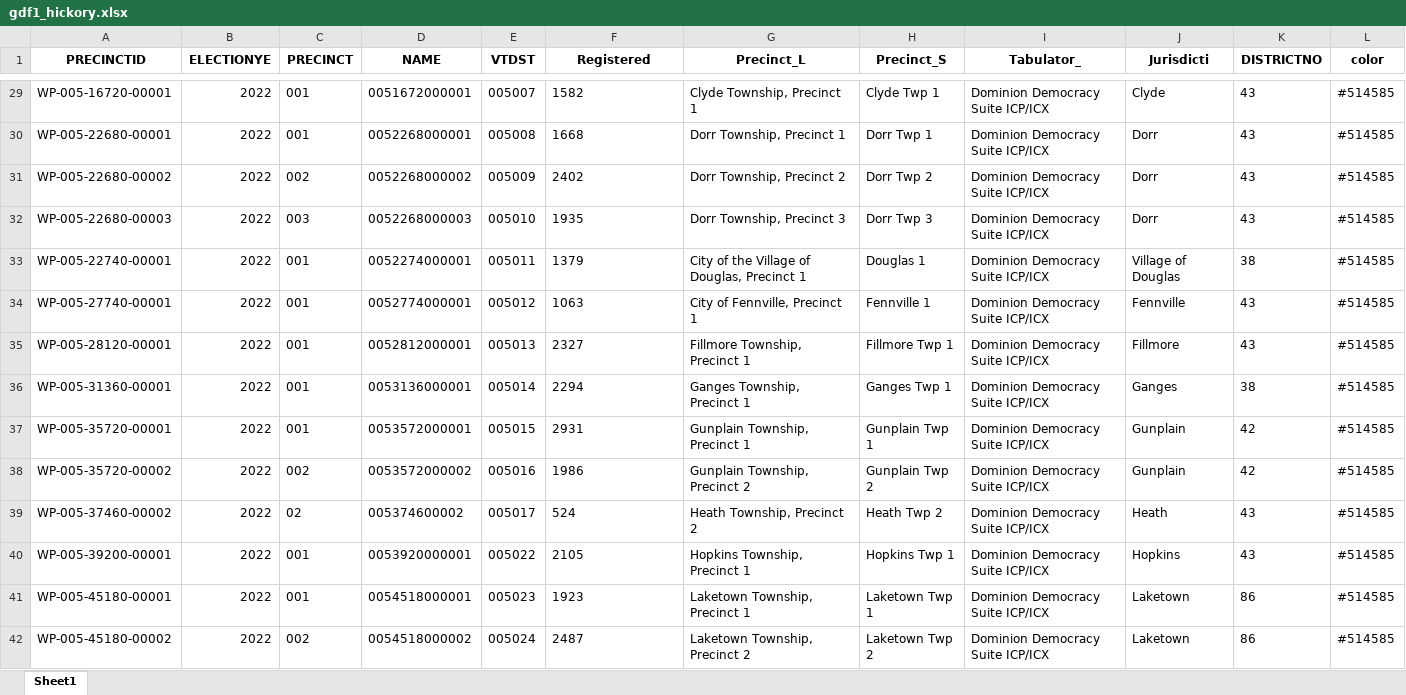
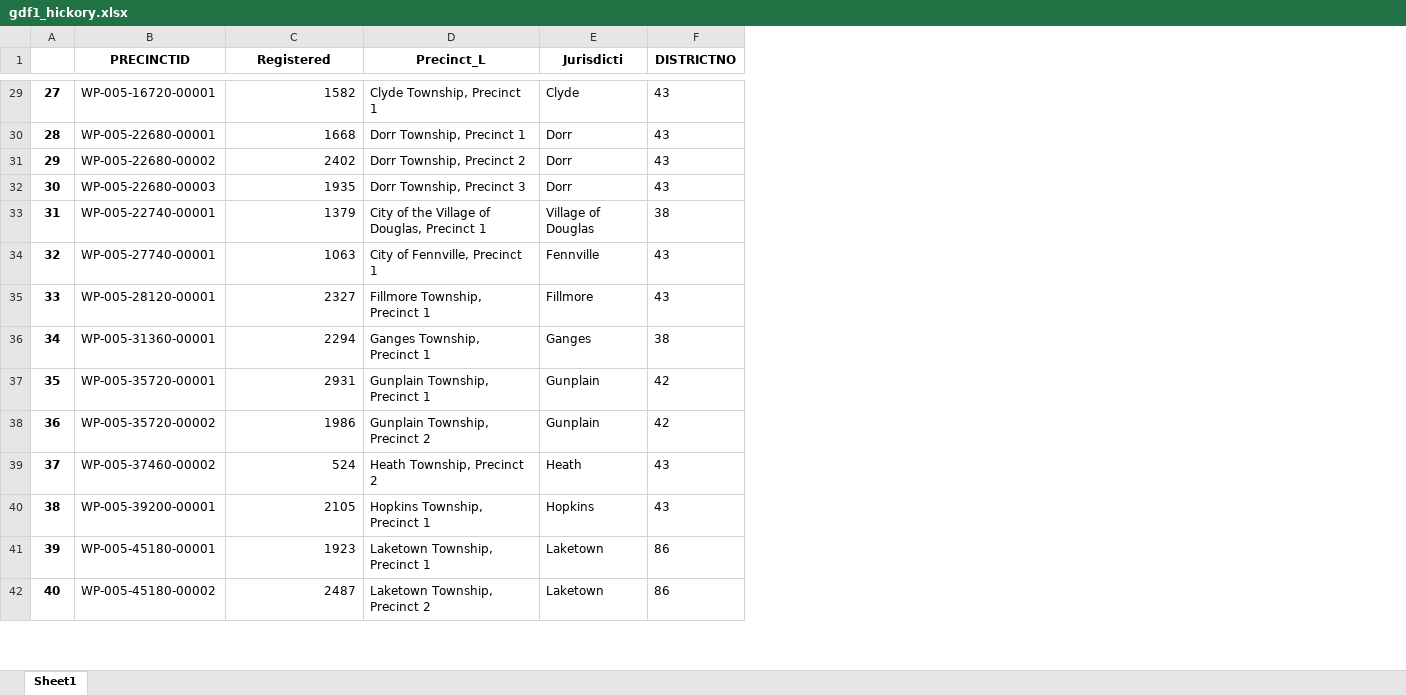
Before and after one commit to bensonclaire/houseapp, an Excel workbook: gdf1_hickory.xlsx, sheet Sheet1, drawn as a sheet; only a part is shown, gaps mark what is left out; values as stored, in another font and other column widths than the file's, no borders; removed rows and columns are numbered as before the commit, all else as after; the diff covers the shown part only; the diff names each change by its address in the sheet, - before the commit and + after, or states it on an @@ line.

```diff
--- a/gdf1_hickory.xlsx (sheet Sheet1)
+++ b/gdf1_hickory.xlsx (sheet Sheet1)
+column A, rows 29-42: 27 | 28 | 29 | 30 | 31 | 32 | 33 | 34 | 35 | 36 | 37 | 38 | 39 | 40
-column B (ELECTIONYE), rows 29-42: all 2022
-column C (PRECINCT), rows 29-42: 001 | 001 | 002 | 003 | 001 | 001 | 001 | 001 | 001 | 002 | 02 | 001 | 001 | 002
-column D (NAME), rows 29-42: 0051672000001 | 0052268000001 | 0052268000002 | 0052268000003 | 0052274000001 | 0052774000001 | 0052812000001 | 0053136000001 | 0053572000001 | 0053572000002 | 005374600002 | 0053920000001 | 0054518000001 | 0054518000002
-column E (VTDST), rows 29-42: 005007 | 005008 | 005009 | 005010 | 005011 | 005012 | 005013 | 005014 | 005015 | 005016 | 005017 | 005022 | 005023 | 005024
-column H (Precinct_S), rows 29-42: Clyde Twp 1 | Dorr Twp 1 | Dorr Twp 2 | Dorr Twp 3 | Douglas 1 | Fennville 1 | Fillmore Twp 1 | Ganges Twp 1 | Gunplain Twp 1 | Gunplain Twp 2 | Heath Twp 2 | Hopkins Twp 1 | Laketown Twp 1 | Laketown Twp 2
-column I (Tabulator_), rows 29-42: all Dominion Democracy Suite ICP/ICX
-column L (color), rows 29-42: all #514585
-C29:C42 alignment: left
+C29:C42 alignment: right
```
Also changed, not shown: cell formats elsewhere in this sheet, gdf1v2.xlsx, 5 other files.
